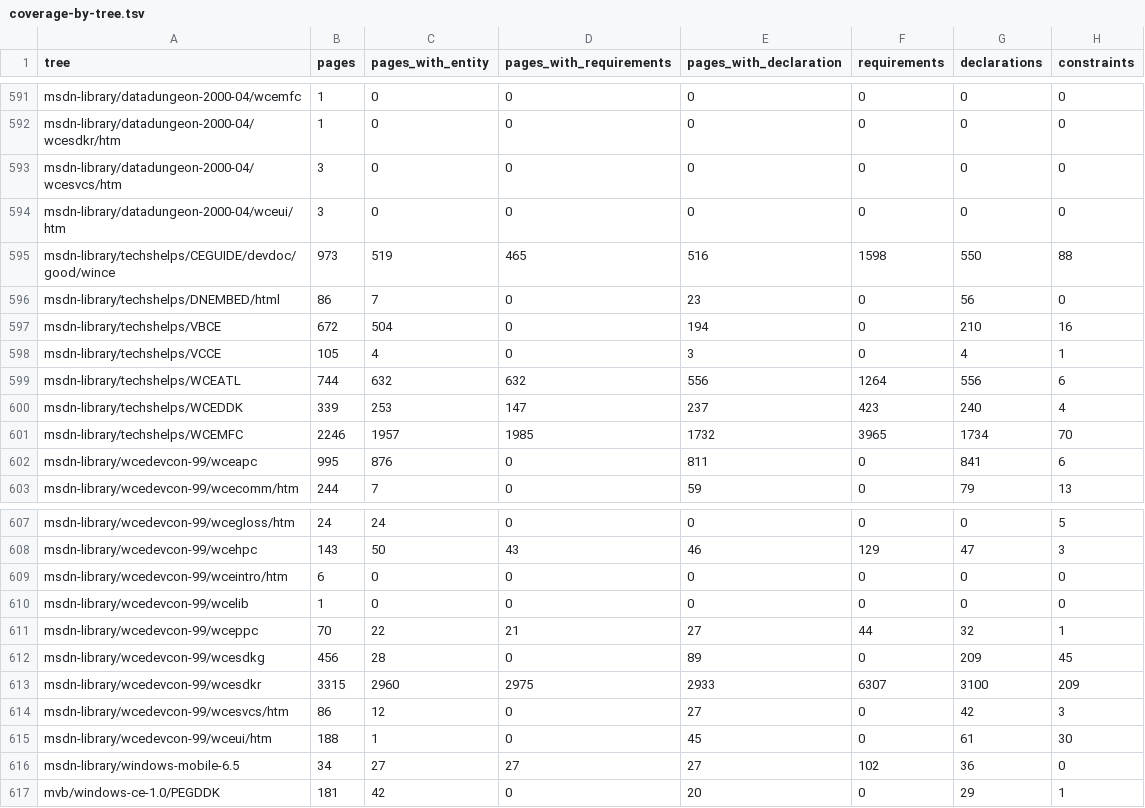
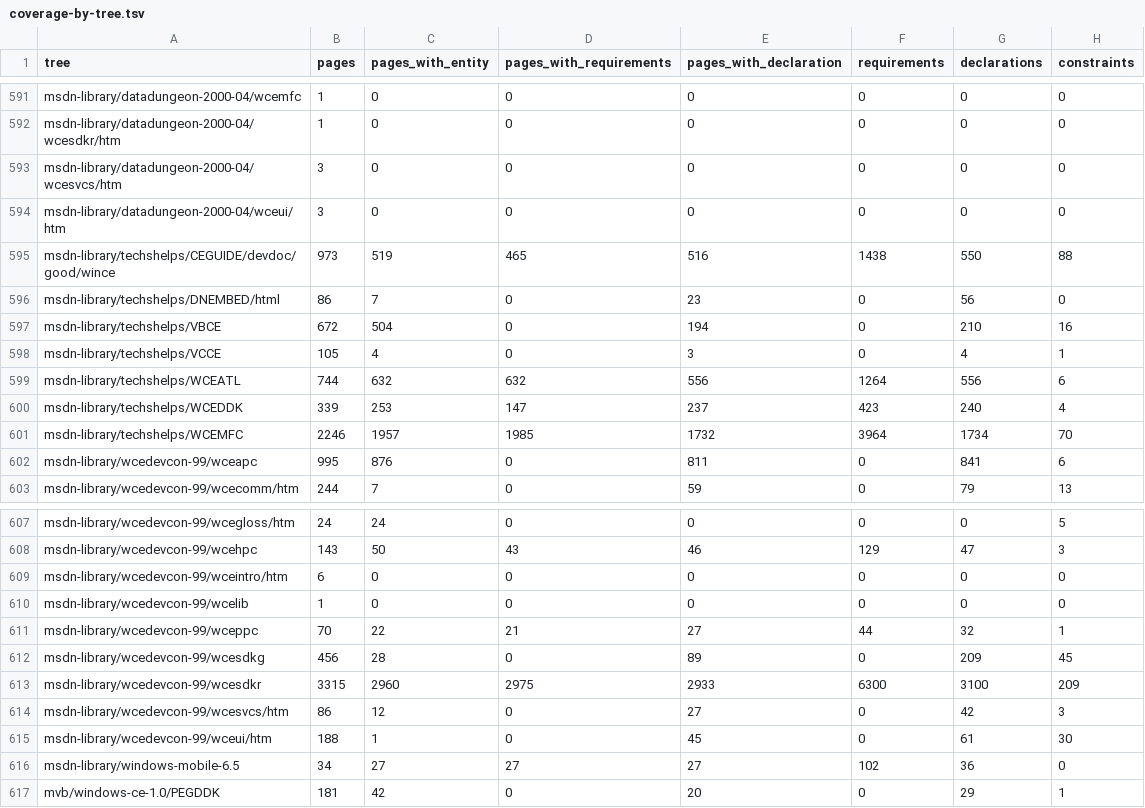
Before and after one commit to kagurasumusun/wince-docs-corpus, a TSV file: knowledge/reports/coverage-by-tree.tsv, drawn as a sheet; only a part is shown, gaps mark what is left out.

```diff
--- a/knowledge/reports/coverage-by-tree.tsv
+++ b/knowledge/reports/coverage-by-tree.tsv
@@ -594,3 +594,3 @@ msdn-library/datadungeon-2000-04/wcesvcs/htm	3	0	0	0	0	0	0
 msdn-library/datadungeon-2000-04/wceui/htm	3	0	0	0	0	0	0
-msdn-library/techshelps/CEGUIDE/devdoc/good/wince	973	519	465	516	1598	550	88
+msdn-library/techshelps/CEGUIDE/devdoc/good/wince	973	519	465	516	1438	550	88
 msdn-library/techshelps/DNEMBED/html	86	7	0	23	0	56	0
@@ -600,3 +600,3 @@ msdn-library/techshelps/WCEATL	744	632	632	556	1264	556	6
 msdn-library/techshelps/WCEDDK	339	253	147	237	423	240	4
-msdn-library/techshelps/WCEMFC	2246	1957	1985	1732	3965	1734	70
+msdn-library/techshelps/WCEMFC	2246	1957	1985	1732	3964	1734	70
 msdn-library/wcedevcon-99/wceapc	995	876	0	811	0	841	6
@@ -612,3 +612,3 @@ msdn-library/wcedevcon-99/wceppc	70	22	21	27	44	32	1
 msdn-library/wcedevcon-99/wcesdkg	456	28	0	89	0	209	45
-msdn-library/wcedevcon-99/wcesdkr	3315	2960	2975	2933	6307	3100	209
+msdn-library/wcedevcon-99/wcesdkr	3315	2960	2975	2933	6300	3100	209
 msdn-library/wcedevcon-99/wcesvcs/htm	86	12	0	27	0	42	3
```
Also changed, not shown: data/license-scopes.tsv, knowledge/reports/cleanroom.tsv, 18 other files.
